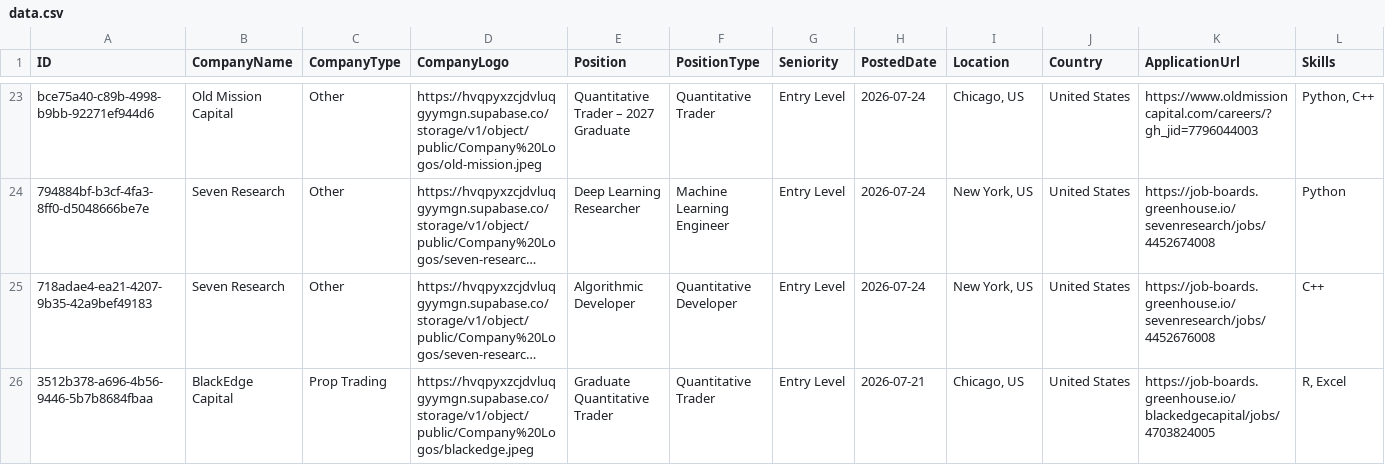
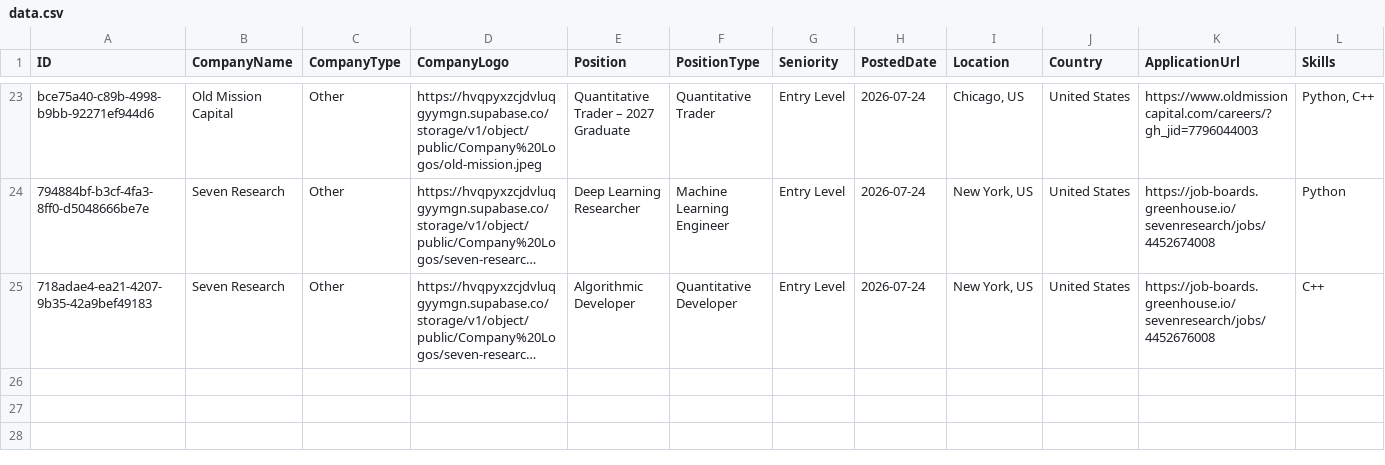
Before and after one commit to ibrahimmudassar/AutoOpenQuant, a CSV file: data.csv, drawn as a sheet; only a part is shown, gaps mark what is left out; long unchanged cells end in …; rows hold the shown columns only; the diff names each change by its address in the sheet, - before the commit and + after, or states it on an @@ line.

Commit message:
GitHub Actions Bot

```diff
--- a/data.csv
+++ b/data.csv
-row 26: 3512b378-a696-4b56-9446-5b7b8684fbaa | BlackEdge Capital | Prop Trading | https://hvqpyxzcjdvluqgyymgn.supabase.co/storage/v1/object/public/Company%20Logos/blackedge.jpeg | Graduate Quantitative Trader | Quantitative Trader | Entry Level | 2026-07-21 | Chicago, US | United States | https://job-boards.greenhouse.io/blackedgecapital/jobs/4703824005 | R, Excel
```
